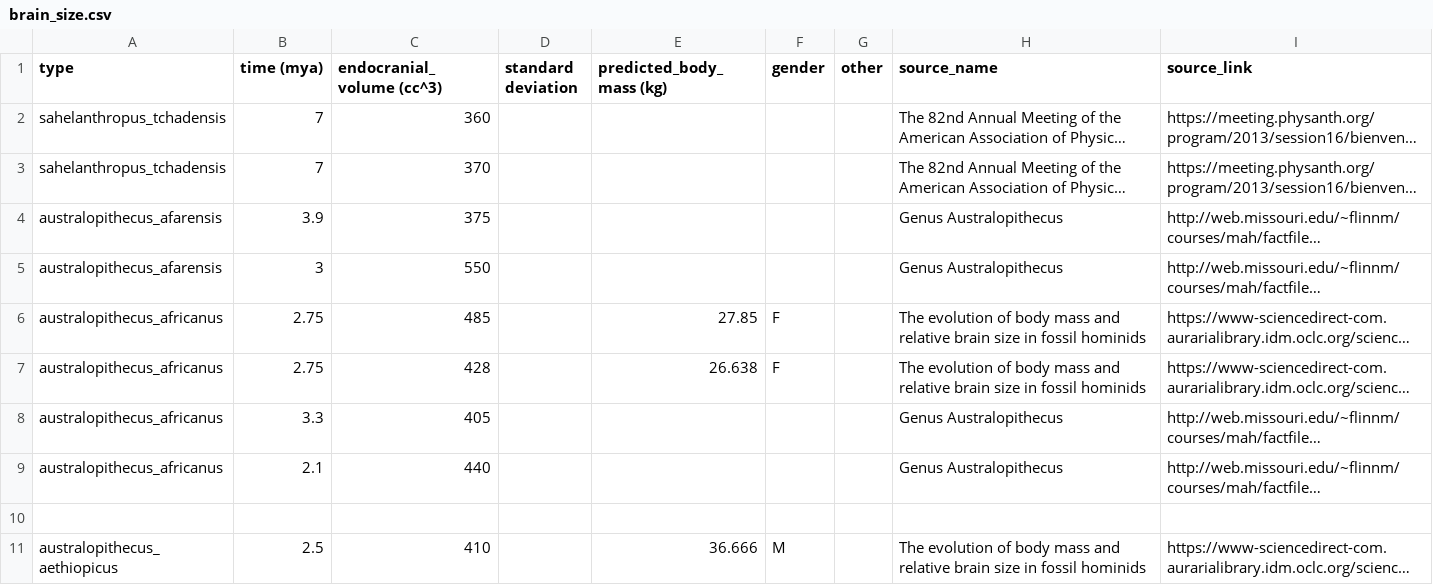
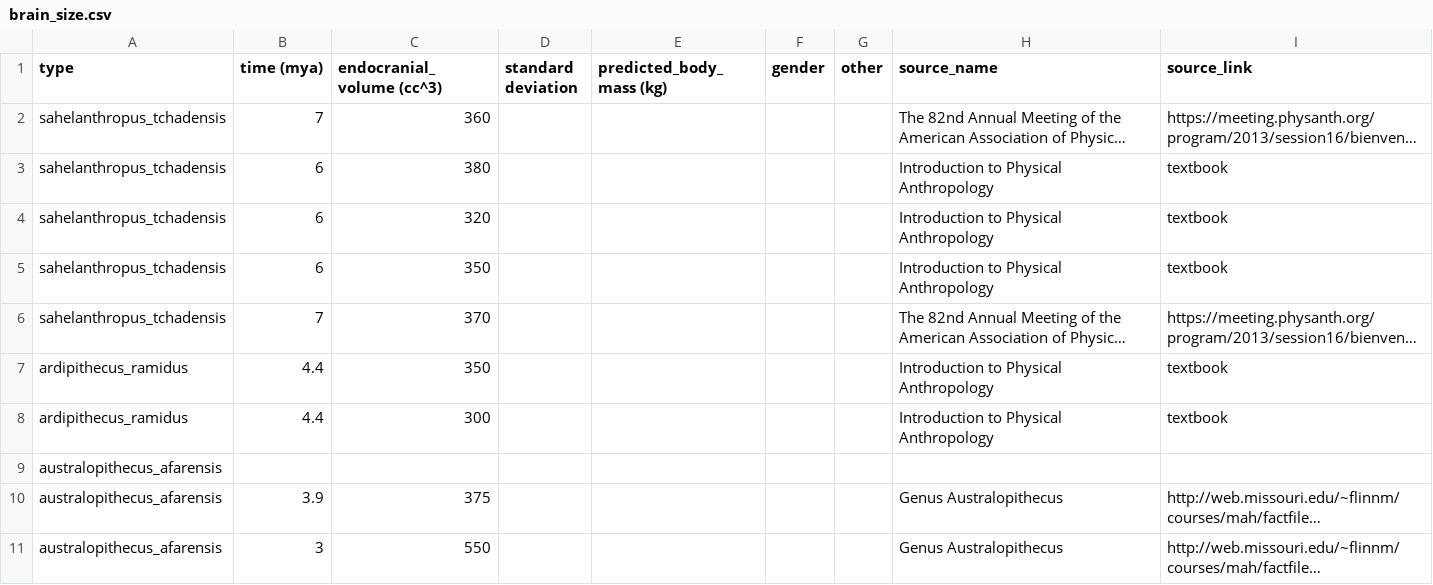
Before and after one commit to djdebonis/enceph, a CSV file: brain_size.csv, drawn as a sheet; only a part is shown; the shorter side is filled out with more unchanged rows; long unchanged cells end in …; the diff names each change by its address in the sheet, - before the commit and + after, or states it on an @@ line.

Commit message:
additions to enceph data sheet

```diff
--- a/brain_size.csv
+++ b/brain_size.csv
+row 3: sahelanthropus_tchadensis | 6 | 380 |  |  |  |  | Introduction to Physical Anthropology | textbook
+row 4: sahelanthropus_tchadensis | 6 | 320 |  |  |  |  | Introduction to Physical Anthropology | textbook
+row 5: sahelanthropus_tchadensis | 6 | 350 |  |  |  |  | Introduction to Physical Anthropology | textbook
+row 7: ardipithecus_ramidus | 4.4 | 350 |  |  |  |  | Introduction to Physical Anthropology | textbook
+row 8: ardipithecus_ramidus | 4.4 | 300 |  |  |  |  | Introduction to Physical Anthropology | textbook
+row 9: australopithecus_afarensis
```
